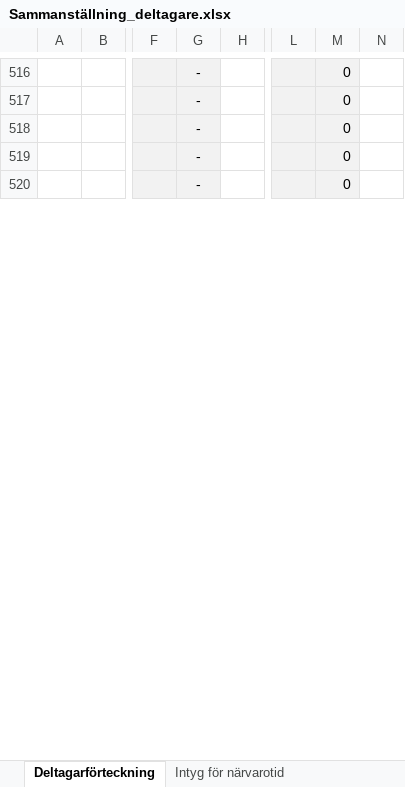
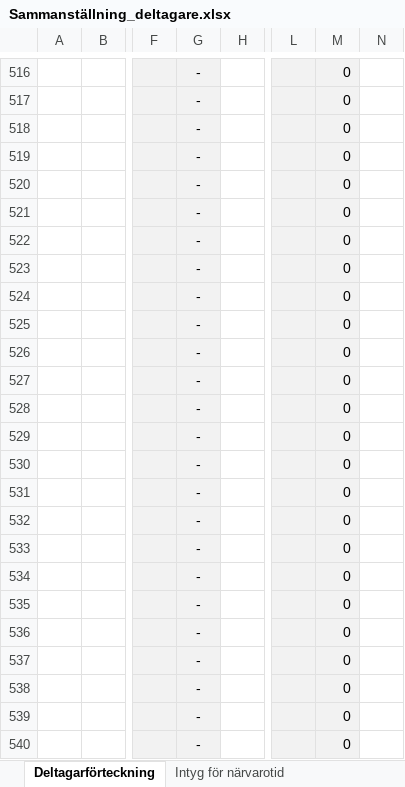
Before and after one commit to DanielMalmgren/Evikomp, an Excel workbook: public/xls-template/Sammanställning_deltagare.xlsx, sheet Deltagarförteckning, drawn as a sheet; only a part is shown, gaps mark what is left out; values as stored, in another font and other column widths than the file's, no borders; rows hold the shown columns only; the diff covers the shown part only; the diff names each change by its address in the sheet, - before the commit and + after, or states it on an @@ line.

```diff
--- a/public/xls-template/Sammanställning_deltagare.xlsx (sheet Deltagarförteckning)
+++ b/public/xls-template/Sammanställning_deltagare.xlsx (sheet Deltagarförteckning)
+row 521:  |  |  | - |  |  | 0
+row 522:  |  |  | - |  |  | 0
+row 523:  |  |  | - |  |  | 0
+row 524:  |  |  | - |  |  | 0
+row 525:  |  |  | - |  |  | 0
+row 526:  |  |  | - |  |  | 0
+row 527:  |  |  | - |  |  | 0
+row 528:  |  |  | - |  |  | 0
+row 529:  |  |  | - |  |  | 0
+row 530:  |  |  | - |  |  | 0
+row 531:  |  |  | - |  |  | 0
+row 532:  |  |  | - |  |  | 0
+row 533:  |  |  | - |  |  | 0
+row 534:  |  |  | - |  |  | 0
+row 535:  |  |  | - |  |  | 0
+row 536:  |  |  | - |  |  | 0
+row 537:  |  |  | - |  |  | 0
+row 538:  |  |  | - |  |  | 0
+row 539:  |  |  | - |  |  | 0
+row 540:  |  |  | - |  |  | 0
```
Also changed, not shown: 469 added rows elsewhere in this sheet, sheet Intyg för närvarotid, formulas that keep their value, hidden cells, 2 other files.
